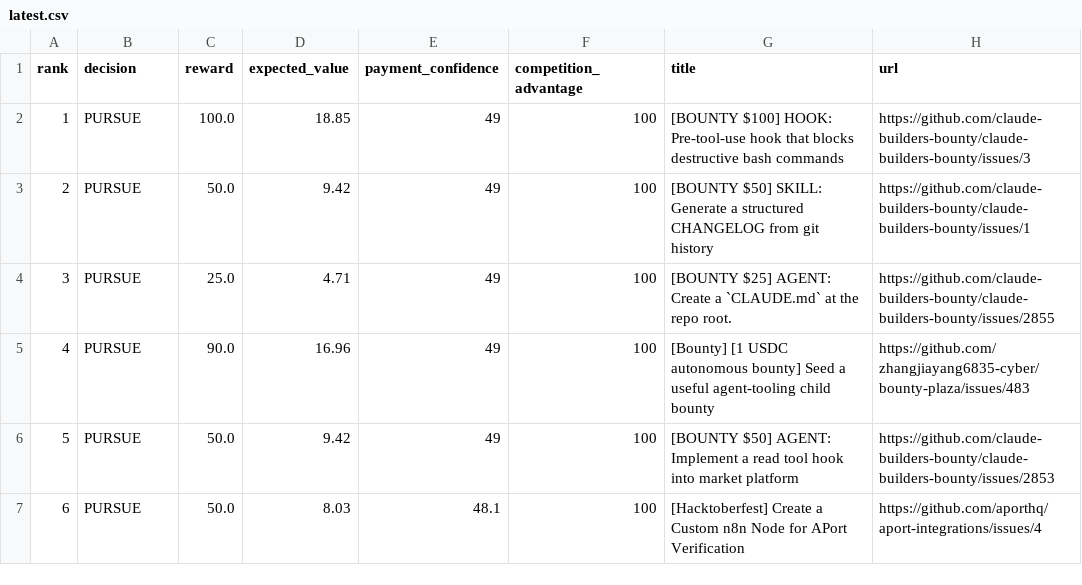
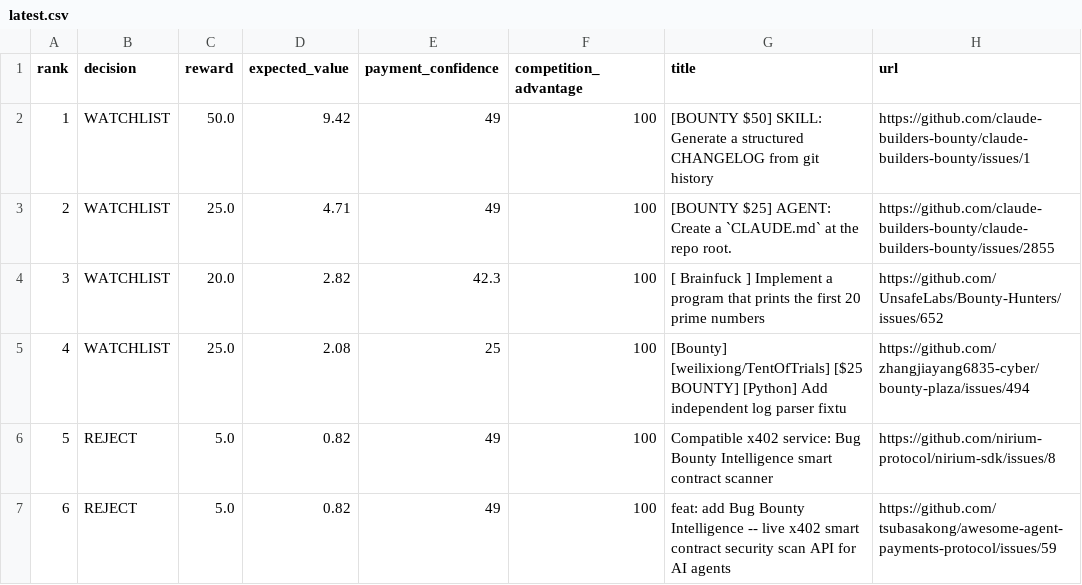
Before and after one commit to mazenfarkouh580-netizen/atlas-opportunity-hunter, a CSV file: docs/reports/latest.csv, drawn as a sheet; only a part is shown; the diff covers the shown part only.

Commit message:
Atlas + Alex V30 opportunity scan

```diff
--- a/docs/reports/latest.csv
+++ b/docs/reports/latest.csv
@@ -1,7 +1,7 @@
 rank,decision,reward,expected_value,payment_confidence,competition_advantage,title,url
-1,"PURSUE",100.0,18.85,49,100,"[BOUNTY $100] HOOK: Pre-tool-use hook that blocks destructive bash commands","https://github.com/claude-builders-bounty/claude-builders-bounty/issues/3"
-2,"PURSUE",50.0,9.42,49,100,"[BOUNTY $50] SKILL: Generate a structured CHANGELOG from git history","https://github.com/claude-builders-bounty/claude-builders-bounty/issues/1"
-3,"PURSUE",25.0,4.71,49,100,"[BOUNTY $25] AGENT: Create a `CLAUDE.md` at the repo root.","https://github.com/claude-builders-bounty/claude-builders-bounty/issues/2855"
-4,"PURSUE",90.0,16.96,49,100,"[Bounty] [1 USDC autonomous bounty] Seed a useful agent-tooling child bounty","https://github.com/zhangjiayang6835-cyber/bounty-plaza/issues/483"
-5,"PURSUE",50.0,9.42,49,100,"[BOUNTY $50] AGENT: Implement a read tool hook into market platform","https://github.com/claude-builders-bounty/claude-builders-bounty/issues/2853"
-6,"PURSUE",50.0,8.03,48.1,100,"[Hacktoberfest] Create a Custom n8n Node for APort Verification","https://github.com/aporthq/aport-integrations/issues/4"
+1,"WATCHLIST",50.0,9.42,49,100,"[BOUNTY $50] SKILL: Generate a structured CHANGELOG from git history","https://github.com/claude-builders-bounty/claude-builders-bounty/issues/1"
+2,"WATCHLIST",25.0,4.71,49,100,"[BOUNTY $25] AGENT: Create a `CLAUDE.md` at the repo root.","https://github.com/claude-builders-bounty/claude-builders-bounty/issues/2855"
+3,"WATCHLIST",20.0,2.82,42.3,100,"[ Brainfuck ] Implement a program that prints the first 20 prime numbers","https://github.com/UnsafeLabs/Bounty-Hunters/issues/652"
+4,"WATCHLIST",25.0,2.08,25,100,"[Bounty] [weilixiong/TentOfTrials] [$25 BOUNTY] [Python] Add independent log parser fixtu","https://github.com/zhangjiayang6835-cyber/bounty-plaza/issues/494"
+5,"REJECT",5.0,0.82,49,100,"Compatible x402 service: Bug Bounty Intelligence smart contract scanner","https://github.com/nirium-protocol/nirium-sdk/issues/8"
+6,"REJECT",5.0,0.82,49,100,"feat: add Bug Bounty Intelligence -- live x402 smart contract security scan API for AI agents","https://github.com/tsubasakong/awesome-agent-payments-protocol/issues/59"
```
Also changed, not shown: 82 edited cells elsewhere in this file, 15 other files.
